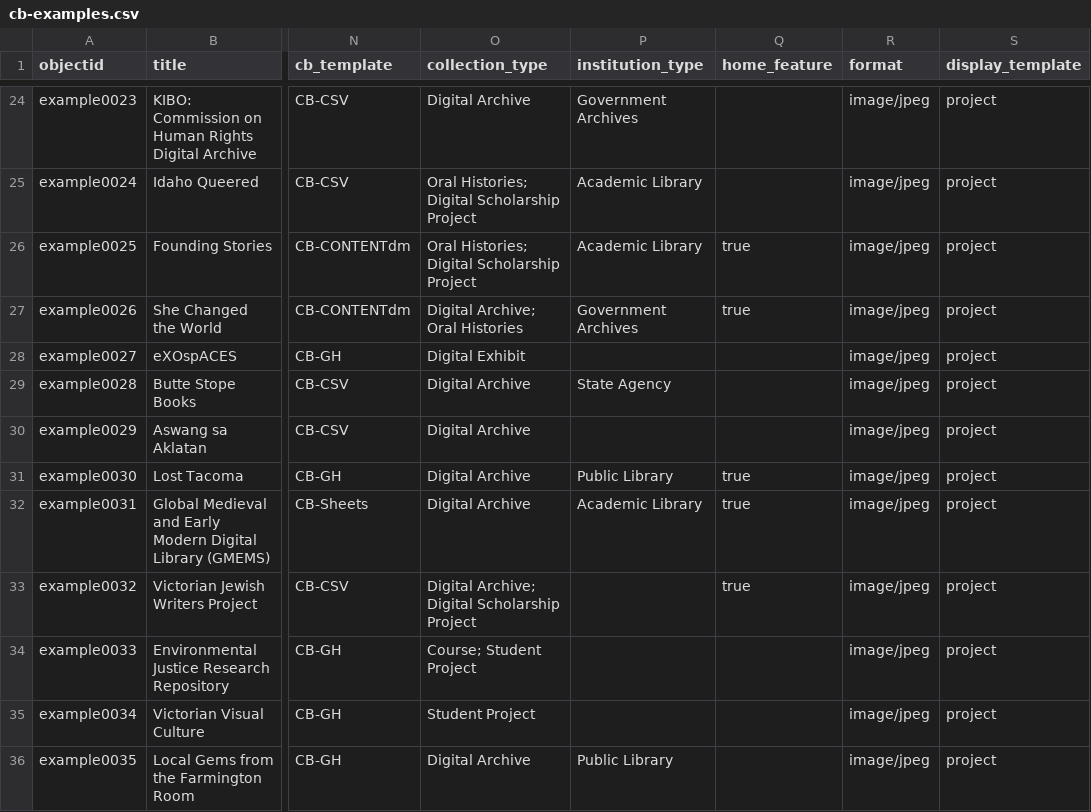
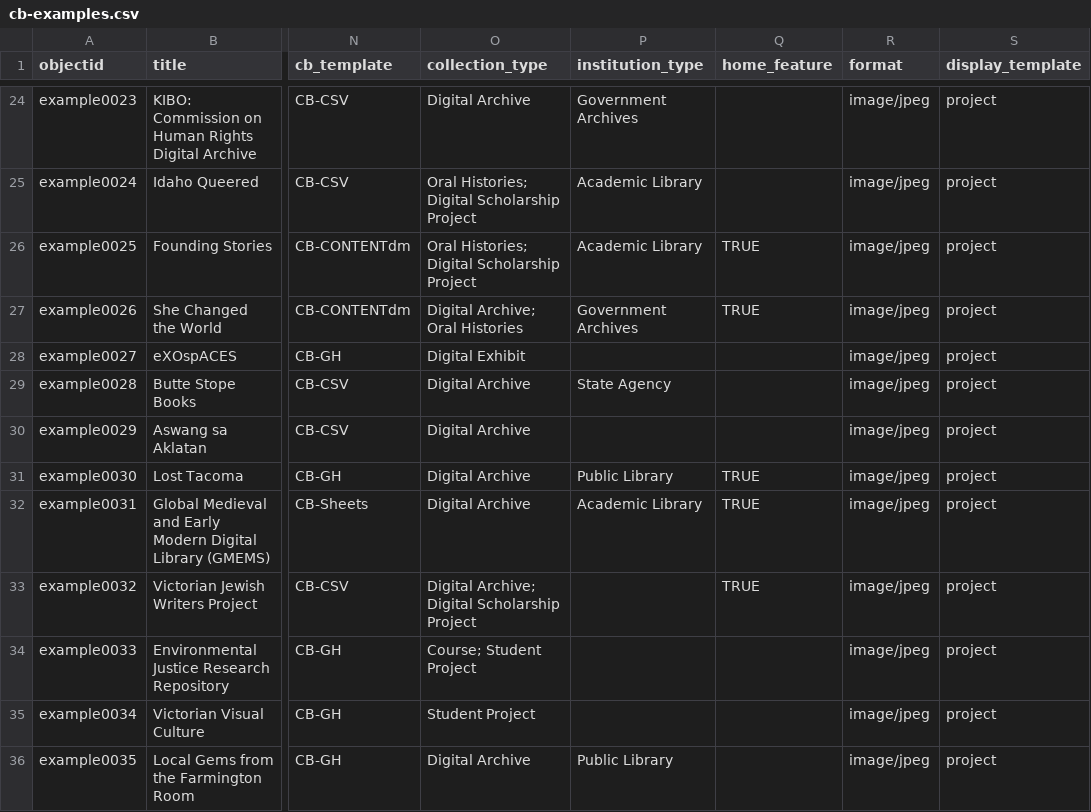
Before and after one commit to CollectionBuilder/cb-examples, a CSV file: _data/cb-examples.csv, drawn as a sheet; only a part is shown, gaps mark what is left out; the diff covers the shown part only; the diff names each change by its address in the sheet, - before the commit and + after, or states it on an @@ line.

```diff
--- a/_data/cb-examples.csv
+++ b/_data/cb-examples.csv
-Q26:Q27 (home_feature): true
+Q26:Q27 (home_feature): TRUE
-Q31:Q33 (home_feature): true
+Q31:Q33 (home_feature): TRUE
```
Also changed, not shown: 2 added rows and 19 edited cells elsewhere in this file, 7 other files.
